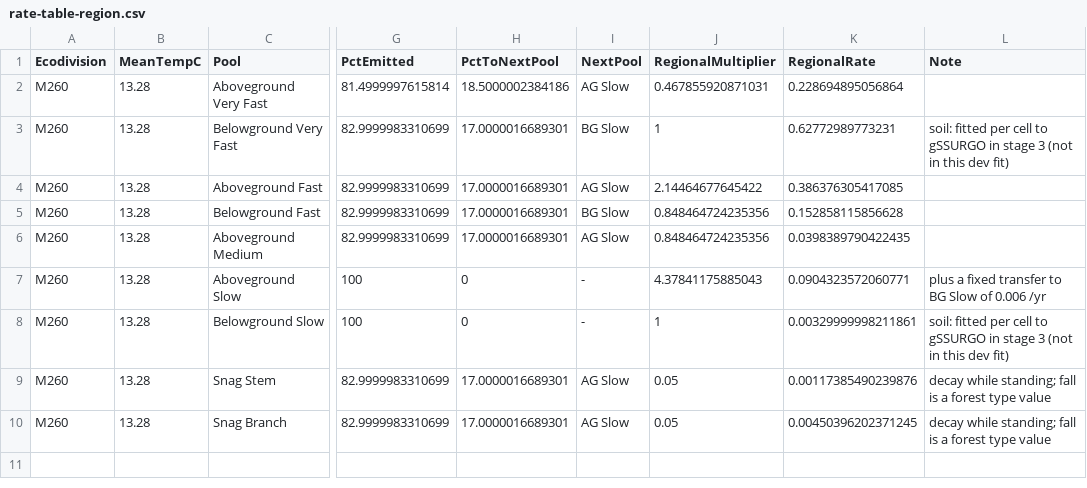
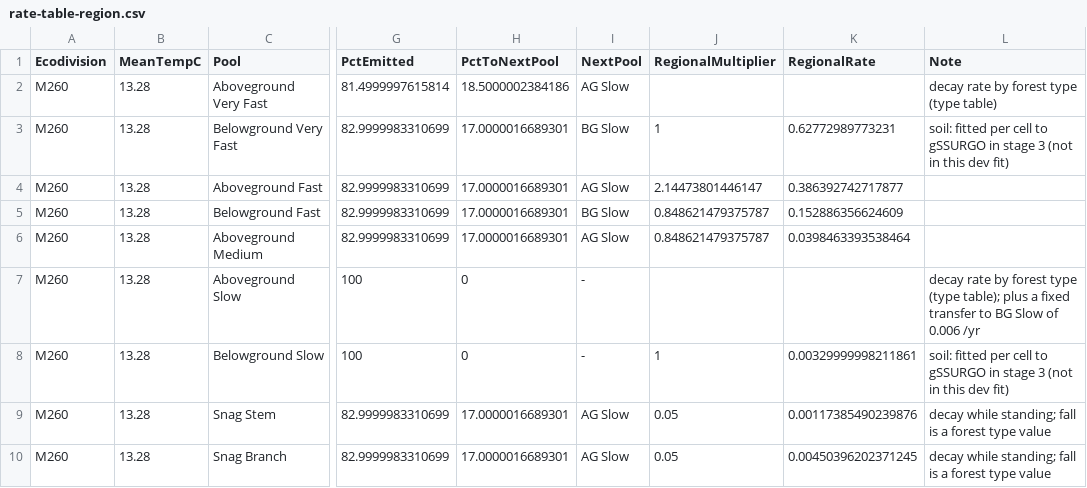
Before and after one commit to bsleeter/lucasCore, a CSV file: dev/fia/out-cal-clearcut/rate-table-region.csv, drawn as a sheet; only a part is shown, gaps mark what is left out; the diff names each change by its address in the sheet, - before the commit and + after, or states it on an @@ line.

```diff
--- a/dev/fia/out-cal-clearcut/rate-table-region.csv
+++ b/dev/fia/out-cal-clearcut/rate-table-region.csv
-J2 (RegionalMultiplier): 0.467855920871031
+J2 (RegionalMultiplier): (empty)
-K2 (RegionalRate): 0.228694895056864
+K2 (RegionalRate): (empty)
-L2 (Note): (empty)
+L2 (Note): decay rate by forest type (type table)
-J4 (RegionalMultiplier): 2.14464677645422
+J4 (RegionalMultiplier): 2.14473801446147
-K4 (RegionalRate): 0.386376305417085
+K4 (RegionalRate): 0.386392742717877
-J5:J6 (RegionalMultiplier): 0.848464724235356
+J5:J6 (RegionalMultiplier): 0.848621479375787
-K5 (RegionalRate): 0.152858115856628
+K5 (RegionalRate): 0.152886356624609
-K6 (RegionalRate): 0.0398389790422435
+K6 (RegionalRate): 0.0398463393538464
-J7 (RegionalMultiplier): 4.37841175885043
+J7 (RegionalMultiplier): (empty)
-K7 (RegionalRate): 0.0904323572060771
+K7 (RegionalRate): (empty)
-L7 (Note): plus a…
+L7 (Note): decay rate by forest type (type table); plus a…
```
Also changed, not shown: dev/fia/out-cal-clearcut/rate-table-type-multipliers.csv, dev/fia/out-cal-clearcut/rate-table-type.csv, 6 other files.
